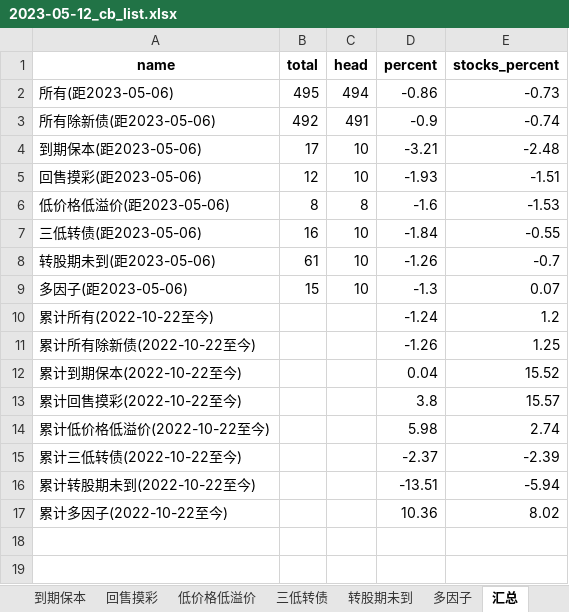
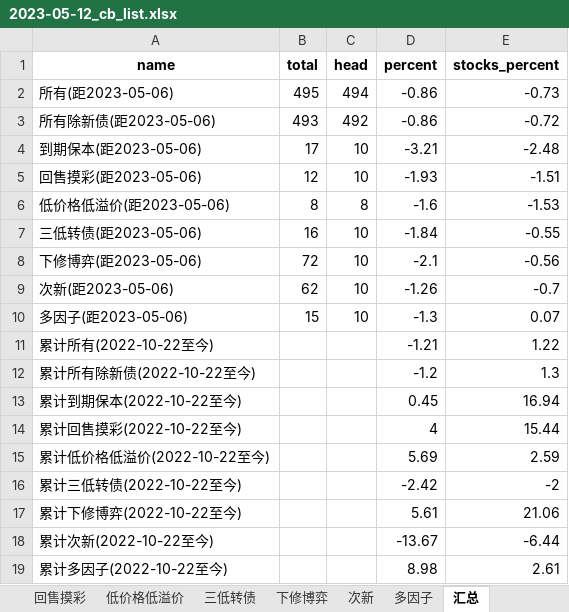
Before and after one commit to jackluson/convertible-bond-crawler, an Excel workbook: out/2023-05-12_cb_list.xlsx, sheet 汇总, drawn as a sheet; values as stored, in another font and other column widths than the file's, no borders; removed rows and columns are numbered as before the commit, all else as after; the diff names each change by its address in the sheet, - before the commit and + after, or states it on an @@ line.

```diff
--- a/out/2023-05-12_cb_list.xlsx (sheet 汇总)
+++ b/out/2023-05-12_cb_list.xlsx (sheet 汇总)
-sheet tab: 转股期未到
+sheet tab: 下修博弈
+sheet tab: 次新
-B3 (total): 492
+B3 (total): 493
-C3 (head): 491
+C3 (head): 492
-D3 (percent): -0.9
+D3 (percent): -0.86
-E3 (stocks_percent): -0.74
+E3 (stocks_percent): -0.72
+row 8: 下修博弈(距2023-05-06) | 72 | 10 | -2.1 | -0.56
-A9 (name): 转股期未到(距2023-05-06)
+A9 (name): 次新(距2023-05-06)
-B9 (total): 61
+B9 (total): 62
-D11 (percent): -1.24
+D11 (percent): -1.21
-E11 (stocks_percent): 1.2
+E11 (stocks_percent): 1.22
-D12 (percent): -1.26
+D12 (percent): -1.2
-E12 (stocks_percent): 1.25
+E12 (stocks_percent): 1.3
-D13 (percent): 0.04
+D13 (percent): 0.45
-E13 (stocks_percent): 15.52
+E13 (stocks_percent): 16.94
-D14 (percent): 3.8
+D14 (percent): 4
-E14 (stocks_percent): 15.57
+E14 (stocks_percent): 15.44
-D15 (percent): 5.98
+D15 (percent): 5.69
-E15 (stocks_percent): 2.74
+E15 (stocks_percent): 2.59
-D16 (percent): -2.37
+D16 (percent): -2.42
-E16 (stocks_percent): -2.39
+E16 (stocks_percent): -2
-row 16: 累计转股期未到(2022-10-22至今) |  |  | -13.51 | -5.94
+row 17: 累计下修博弈(2022-10-22至今) |  |  | 5.61 | 21.06
+row 18: 累计次新(2022-10-22至今) |  |  | -13.67 | -6.44
-D19 (percent): 10.36
+D19 (percent): 8.98
-E19 (stocks_percent): 8.02
+E19 (stocks_percent): 2.61
```
Also changed, not shown: sheet 下修博弈, out/2022-12-31_cb_list.xlsx, out/2023-04-21_cb_list.xlsx, 44 other files.
